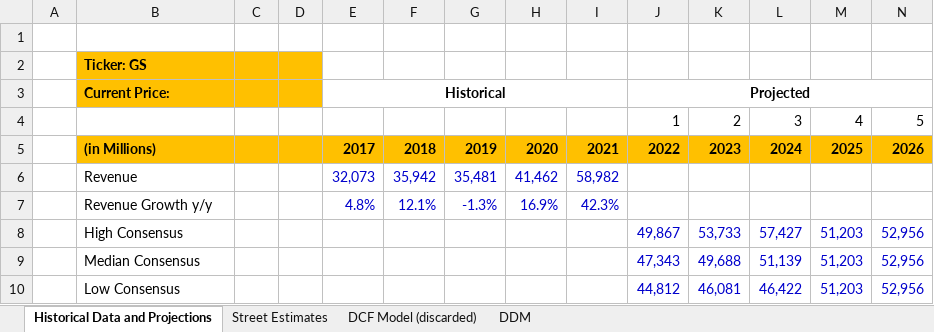
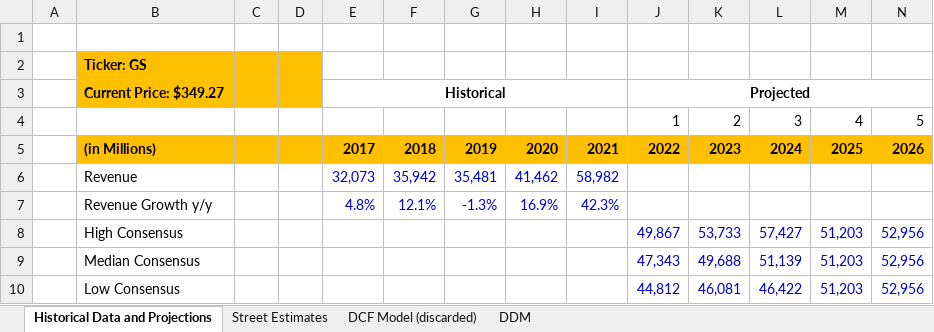
Before and after one commit to shashwatdreams/Valuation-Models, an Excel workbook: Dow 30/Goldman/Goldman.xlsx, sheet Historical Data and Projections, drawn as a sheet; only a part is shown; values as stored, in another font and other column widths than the file's, no borders; charts and pictures not drawn; the diff names each change by its address in the sheet, - before the commit and + after, or states it on an @@ line.

```diff
--- a/Dow 30/Goldman/Goldman.xlsx (sheet Historical Data and Projections)
+++ b/Dow 30/Goldman/Goldman.xlsx (sheet Historical Data and Projections)
-B3: Current Price:
+B3: Current Price: $349.27
```
Also changed, not shown: 1 other file.
